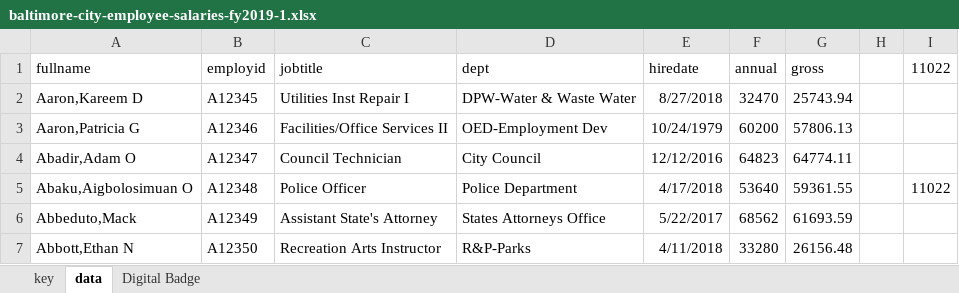
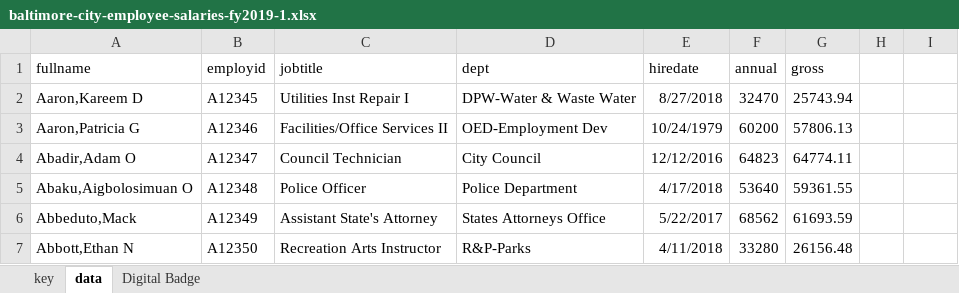
Before and after one commit to CMC-QCL/Excel_Level_2, an Excel workbook: baltimore-city-employee-salaries-fy2019-1.xlsx, sheet data, drawn as a sheet; only a part is shown; values as stored, in another font and other column widths than the file's, no borders; the diff names each change by its address in the sheet, - before the commit and + after, or states it on an @@ line.

```diff
--- a/baltimore-city-employee-salaries-fy2019-1.xlsx (sheet data)
+++ b/baltimore-city-employee-salaries-fy2019-1.xlsx (sheet data)
-I1: 11022
+I1: (empty)
-I5: 11022
+I5: (empty)
```
Also changed, not shown: sheet Digital Badge, hidden cells, charts or pictures.
